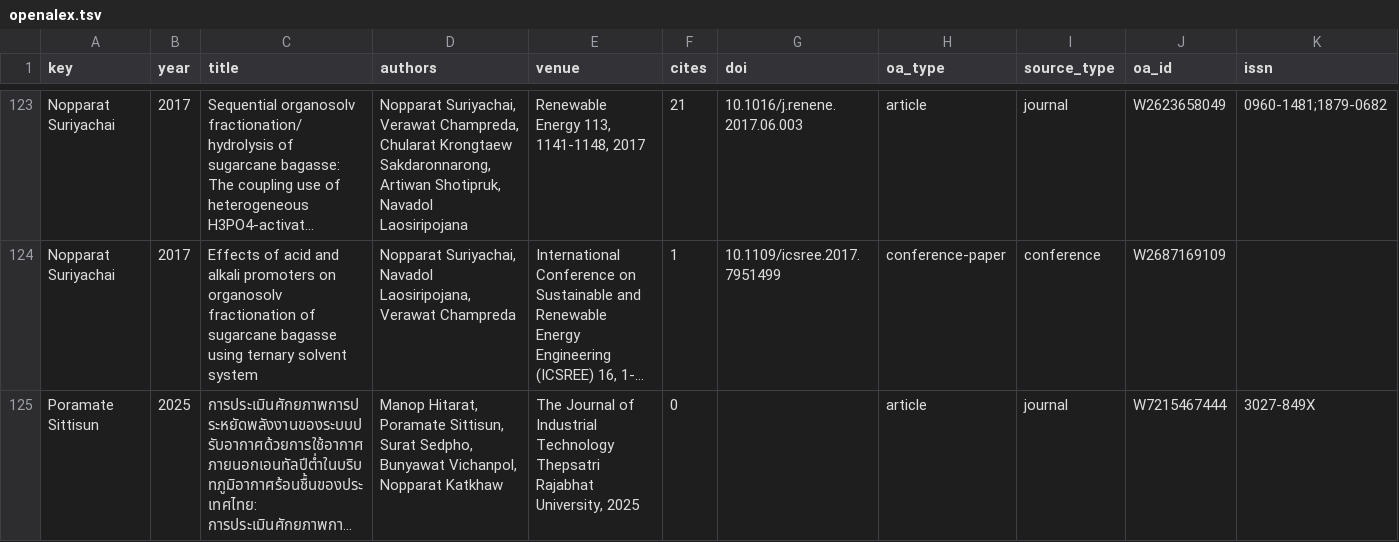
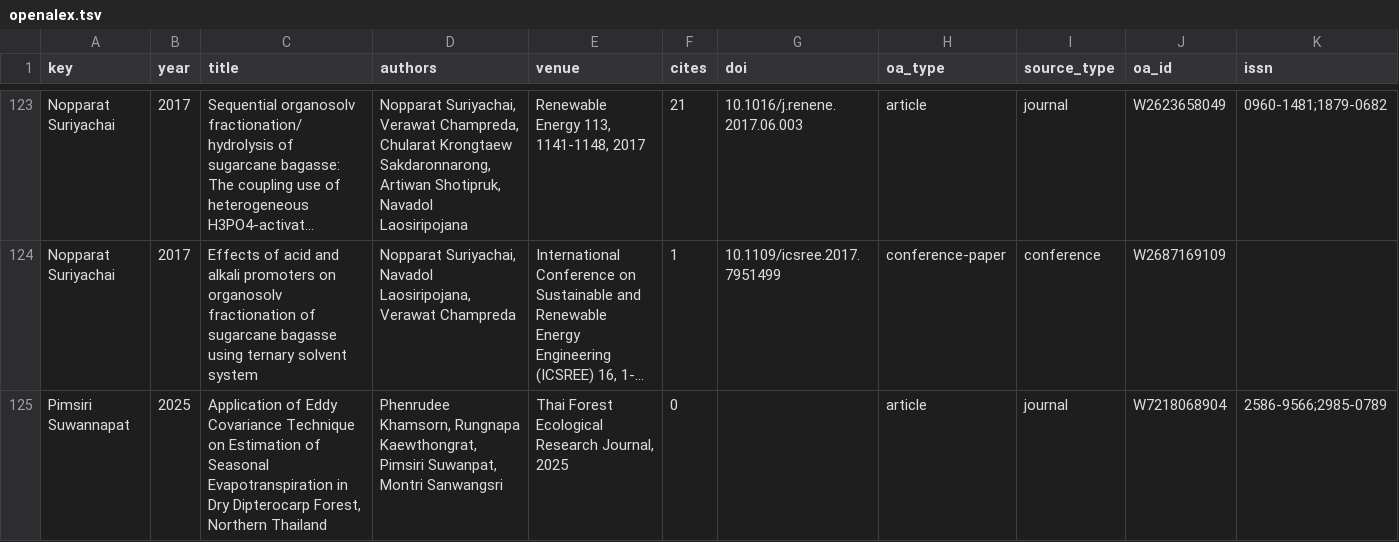
Before and after one commit to smalltee2/seen-faculty-screening, a TSV file: data/openalex.tsv, drawn as a sheet; only a part is shown, gaps mark what is left out; the shorter side is filled out with more unchanged rows; long unchanged cells end in …; the diff covers the shown part only; the diff names each change by its address in the sheet, - before the commit and + after, or states it on an @@ line.

```diff
--- a/data/openalex.tsv
+++ b/data/openalex.tsv
+row 125: Pimsiri Suwannapat | 2025 | Application of Eddy Covariance Technique on Estimation of Seasonal Evapotranspiration in Dry Dipterocarp Forest, Northern Thailand | Phenrudee Khamsorn, Rungnapa Kaewthongrat, Pimsiri Suwanpat, Montri Sanwangsri | Thai Forest Ecological Research Journal, 2025 | 0 |  | article | journal | W7218068904 | 2586-9566;2985-0789
```
Also changed, not shown: 7 added rows elsewhere in this file, data/faculty.csv, 5 other files.
